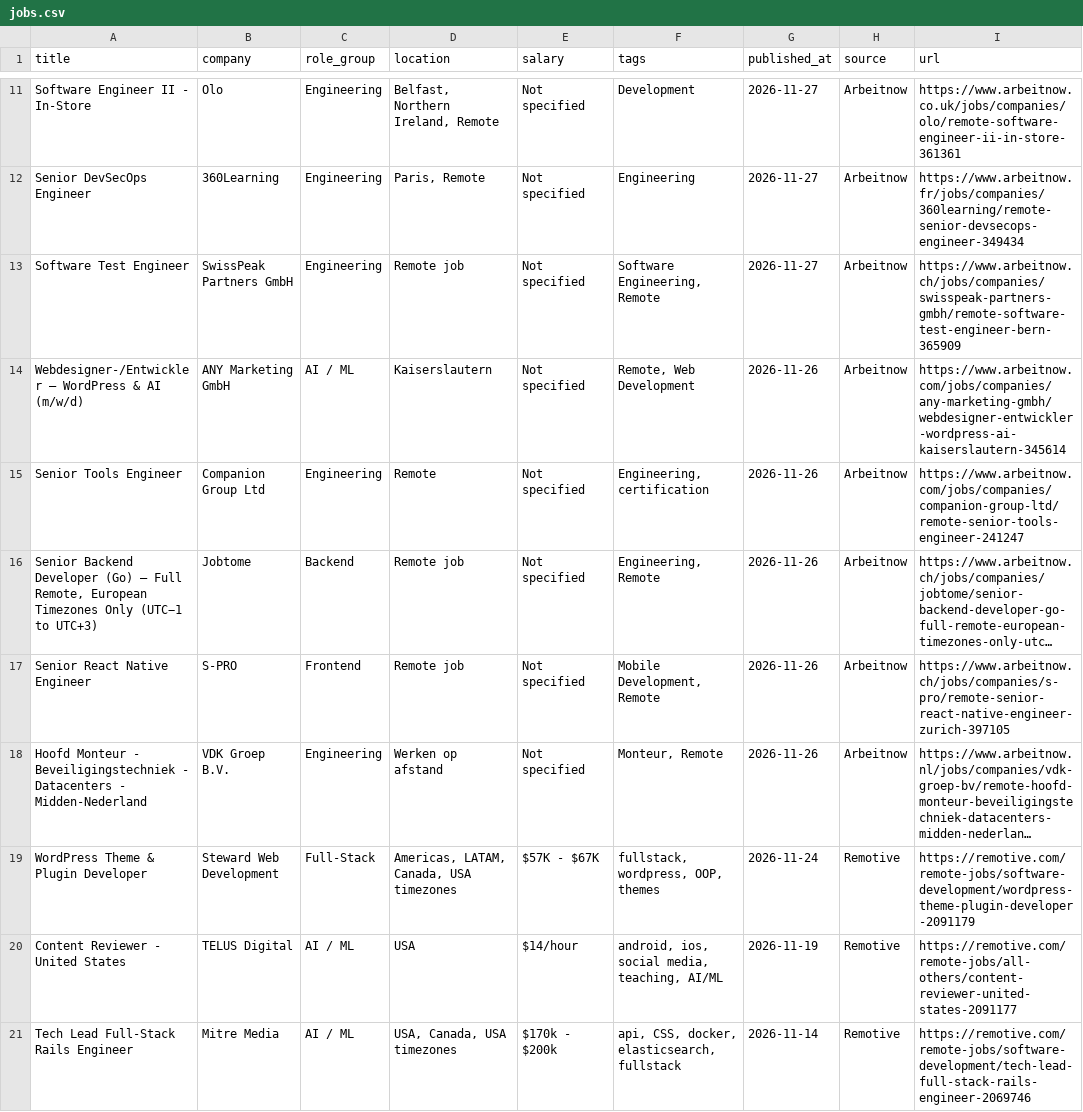
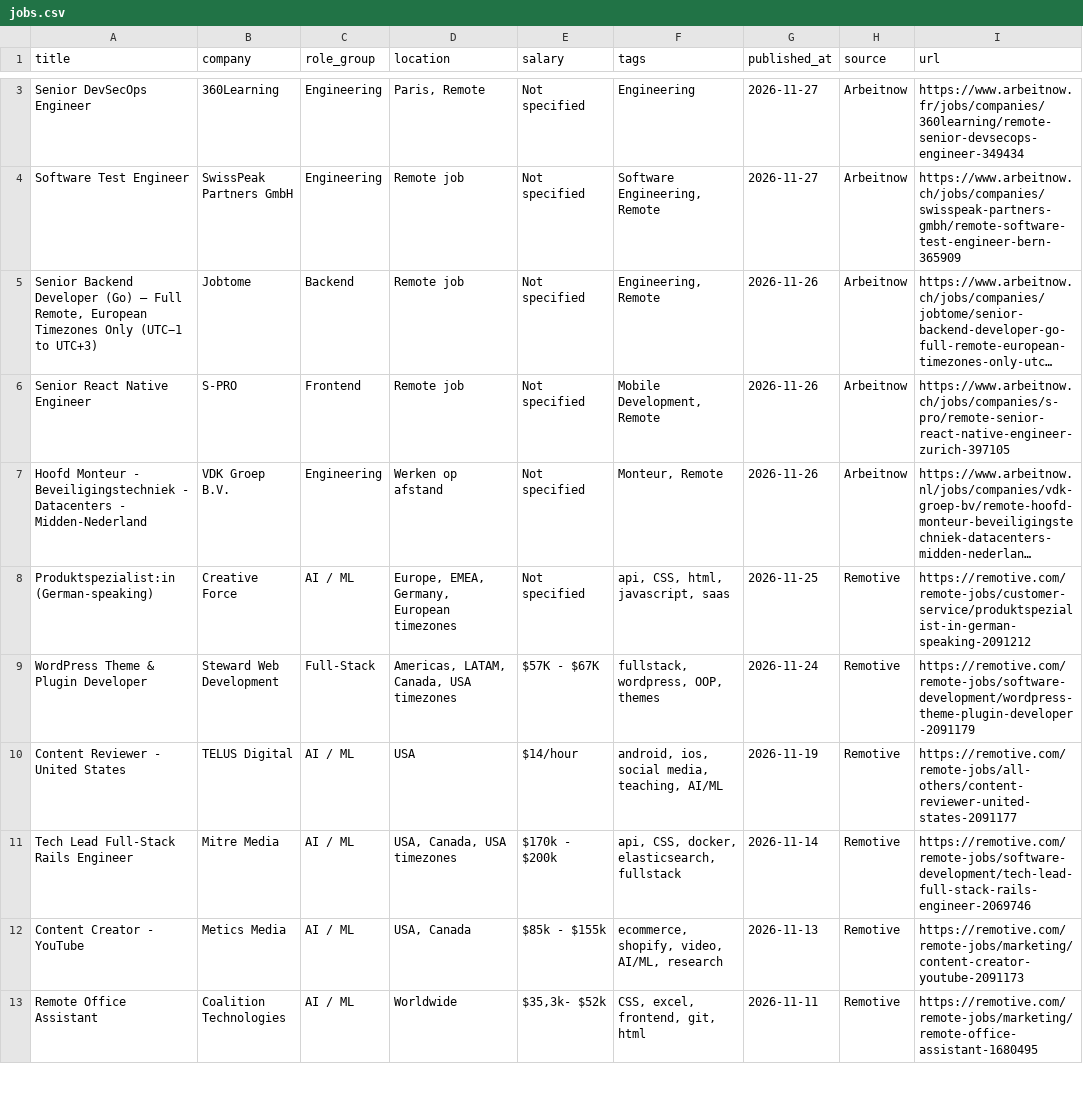
Before and after one commit to OneForAllHub/daily-remote-tech-jobs, a CSV file: data/jobs.csv, drawn as a sheet; only a part is shown, gaps mark what is left out; the shorter side is filled out with more unchanged rows; long unchanged cells end in …; removed rows and columns are numbered as before the commit, all else as after; the diff covers the shown part only; the diff names each change by its address in the sheet, - before the commit and + after, or states it on an @@ line.

```diff
--- a/data/jobs.csv
+++ b/data/jobs.csv
-row 11: Software Engineer II - In-Store | Olo | Engineering | Belfast, Northern Ireland, Remote | Not specified | Development | 2026-11-27 | Arbeitnow | https://www.arbeitnow.co.uk/jobs/companies/olo/remote-software-engineer-ii-in-store-361361
-row 14: Webdesigner-/Entwickler – WordPress & AI (m/w/d) | ANY Marketing GmbH | AI / ML | Kaiserslautern | Not specified | Remote, Web Development | 2026-11-26 | Arbeitnow | https://www.arbeitnow.com/jobs/companies/any-marketing-gmbh/webdesigner-entwickler-wordpress-ai-kaiserslautern-345614
-row 15: Senior Tools Engineer | Companion Group Ltd | Engineering | Remote | Not specified | Engineering, certification | 2026-11-26 | Arbeitnow | https://www.arbeitnow.com/jobs/companies/companion-group-ltd/remote-senior-tools-engineer-241247
+row 8: Produktspezialist:in (German-speaking) | Creative Force | AI / ML | Europe, EMEA, Germany, European timezones | Not specified | api, CSS, html, javascript, saas | 2026-11-25 | Remotive | https://remotive.com/remote-jobs/customer-service/produktspezialist-in-german-speaking-2091212
```
Also changed, not shown: 8 removed rows and 5 edited cells elsewhere in this file, 9 other files.
